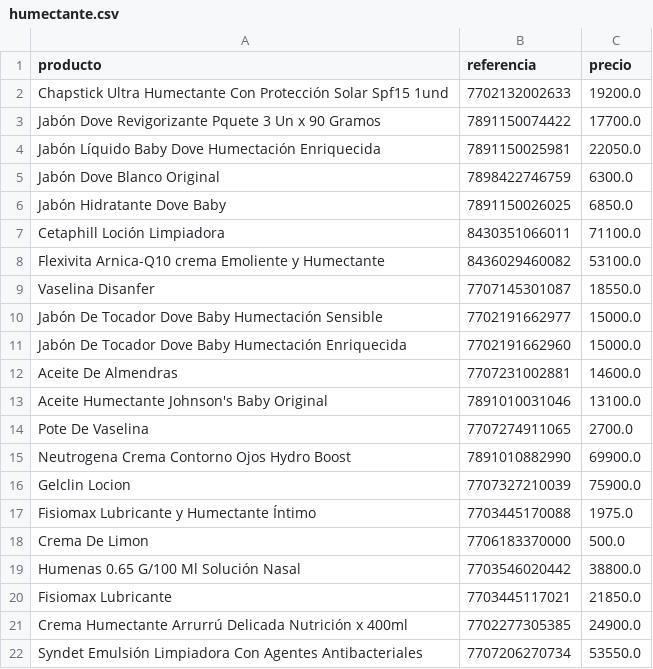
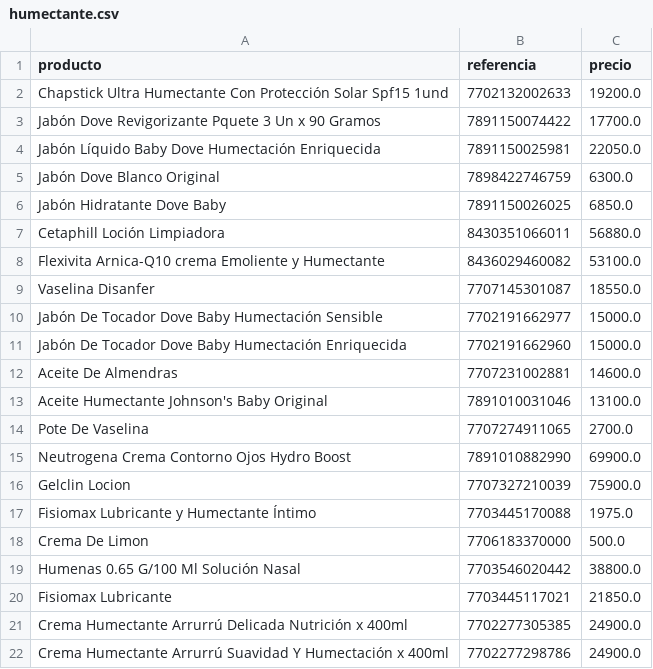
Before and after one commit to johanOA/scraping-docker, a CSV file: contenedor/humectante.csv, drawn as a sheet.

```diff
--- a/contenedor/humectante.csv
+++ b/contenedor/humectante.csv
@@ -6,3 +6,3 @@ Jabón Dove Blanco Original,7898422746759,6300.0
 Jabón Hidratante Dove Baby,7891150026025,6850.0
-Cetaphill Loción Limpiadora,8430351066011,71100.0
+Cetaphill Loción Limpiadora,8430351066011,56880.0
 Flexivita Arnica-Q10 crema Emoliente y Humectante,8436029460082,53100.0
@@ -21,2 +21,2 @@ Fisiomax Lubricante,7703445117021,21850.0
 Crema Humectante Arrurrú Delicada Nutrición x 400ml,7702277305385,24900.0
-Syndet Emulsión Limpiadora Con Agentes Antibacteriales,7707206270734,53550.0
+Crema Humectante Arrurrú Suavidad Y Humectación x 400ml,7702277298786,24900.0
```
Also changed, not shown: contenedor/cerave.csv, contenedor/crema.csv, 13 other files.
